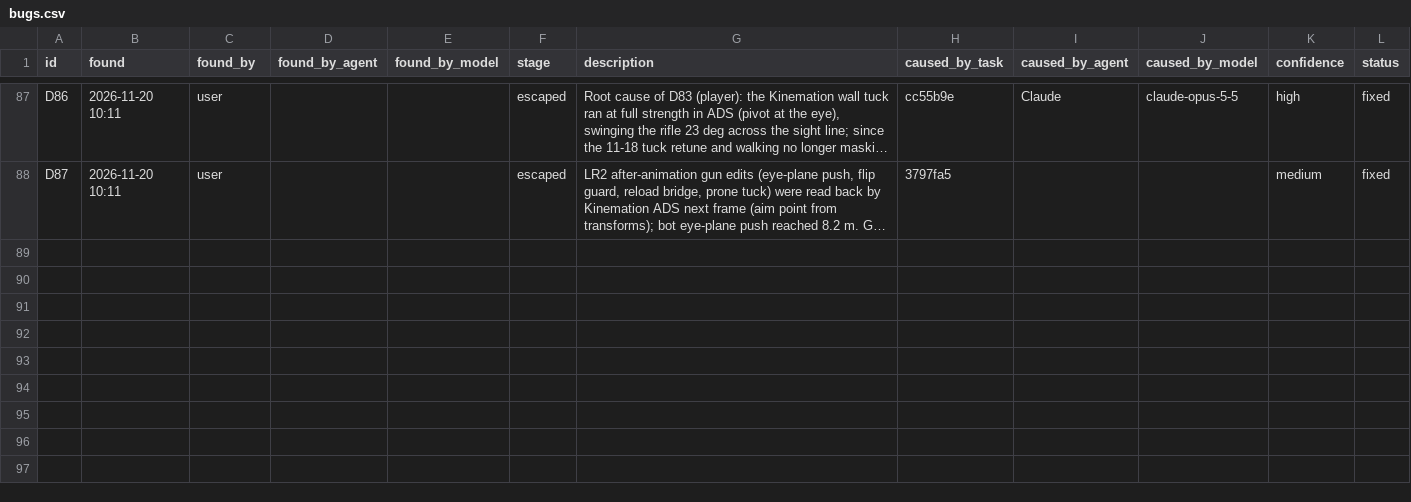
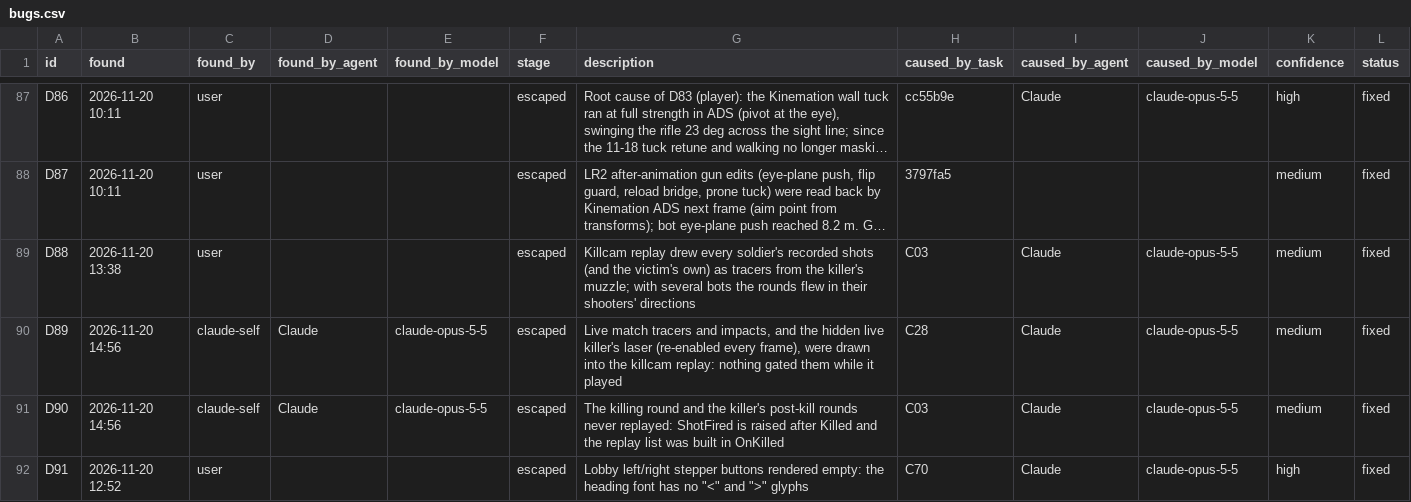
Before and after one commit to Tokey/Lead-Rush-2, a CSV file: Docs/AI_Collaboration/data/bugs.csv, drawn as a sheet; only a part is shown, gaps mark what is left out; long unchanged cells end in …; the diff names each change by its address in the sheet, - before the commit and + after, or states it on an @@ line.

```diff
--- a/Docs/AI_Collaboration/data/bugs.csv
+++ b/Docs/AI_Collaboration/data/bugs.csv
+row 89: D88 | 2026-11-20 13:38 | user |  |  | escaped | Killcam replay drew every soldier's recorded shots (and the victim's own) as tracers from the killer's muzzle; with several bots the rounds flew in their shooters' directions | C03 | Claude | claude-opus-5-5 | medium | fixed
+row 90: D89 | 2026-11-20 14:56 | claude-self | Claude | claude-opus-5-5 | escaped | Live match tracers and impacts, and the hidden live killer's laser (re-enabled every frame), were drawn into the killcam replay: nothing gated them while it played | C28 | Claude | claude-opus-5-5 | medium | fixed
+row 91: D90 | 2026-11-20 14:56 | claude-self | Claude | claude-opus-5-5 | escaped | The killing round and the killer's post-kill rounds never replayed: ShotFired is raised after Killed and the replay list was built in OnKilled | C03 | Claude | claude-opus-5-5 | medium | fixed
+row 92: D91 | 2026-11-20 12:52 | user |  |  | escaped | Lobby left/right stepper buttons rendered empty: the heading font has no "<" and ">" glyphs | C70 | Claude | claude-opus-5-5 | high | fixed
```
Also changed, not shown: Docs/AI_Collaboration/data/tasks.csv, 40 other files.
